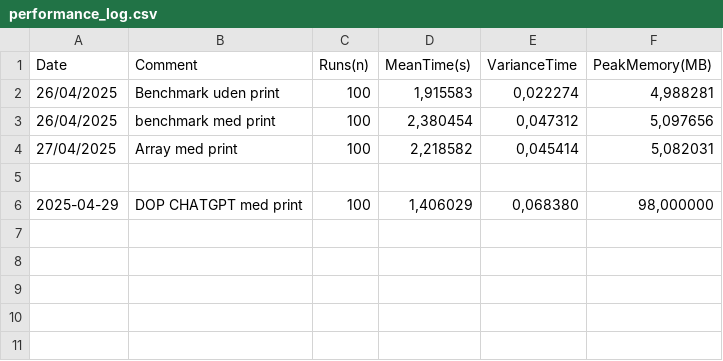
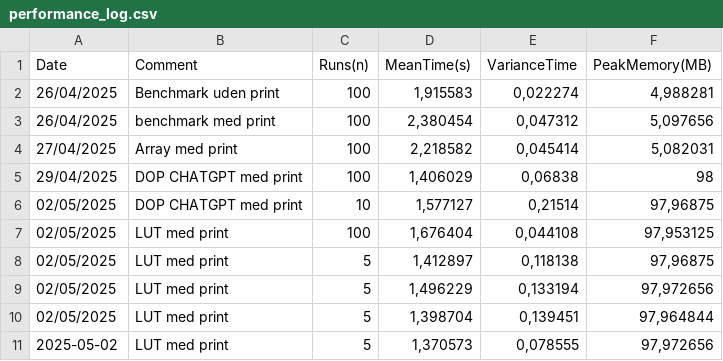
Before and after one commit to MadActuary/HEXN, a CSV file: docs/performance_log.csv, drawn as a sheet.

```diff
--- a/docs/performance_log.csv
+++ b/docs/performance_log.csv
@@ -4,3 +4,8 @@ Date;Comment;Runs(n);MeanTime(s);VarianceTime;PeakMemory(MB)
 27/04/2025;Array med print;100;2,218582;0,045414;5,082031
-;;;;;
-2025-04-29;"DOP CHATGPT med print";100;1,406029;0,068380;98,000000
+29/04/2025;DOP CHATGPT med print;100;1,406029;0,06838;98
+02/05/2025;DOP CHATGPT med print;10;1,577127;0,21514;97,96875
+02/05/2025;LUT med print;100;1,676404;0,044108;97,953125
+02/05/2025;LUT med print;5;1,412897;0,118138;97,96875
+02/05/2025;LUT med print;5;1,496229;0,133194;97,972656
+02/05/2025;LUT med print;5;1,398704;0,139451;97,964844
+2025-05-02;"LUT med print";5;1,370573;0,078555;97,972656
```
Also changed, not shown: docs/test.csv, 5 other files.
